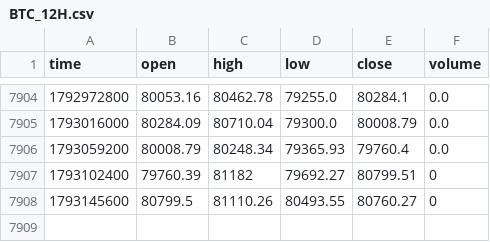
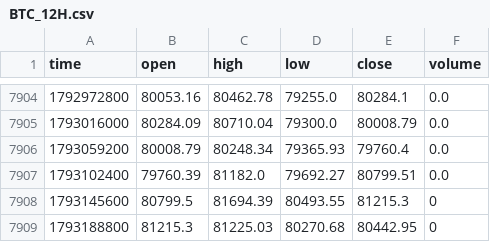
Before and after one commit to jaredbausch-ai/ctzb-data, a CSV file: data/BTC_12H.csv, drawn as a sheet; only a part is shown, gaps mark what is left out.

```diff
--- a/data/BTC_12H.csv
+++ b/data/BTC_12H.csv
@@ -7906,3 +7906,4 @@ time,open,high,low,close,volume
 1793059200,80008.79,80248.34,79365.93,79760.4,0.0
-1793102400,79760.39,81182,79692.27,80799.51,0
-1793145600,80799.5,81110.26,80493.55,80760.27,0
+1793102400,79760.39,81182.0,79692.27,80799.51,0.0
+1793145600,80799.5,81694.39,80493.55,81215.3,0
+1793188800,81215.3,81225.03,80270.68,80442.95,0
```
Also changed, not shown: data/ETH_12H.csv, data/ETH_4H.csv, 25 other files.
